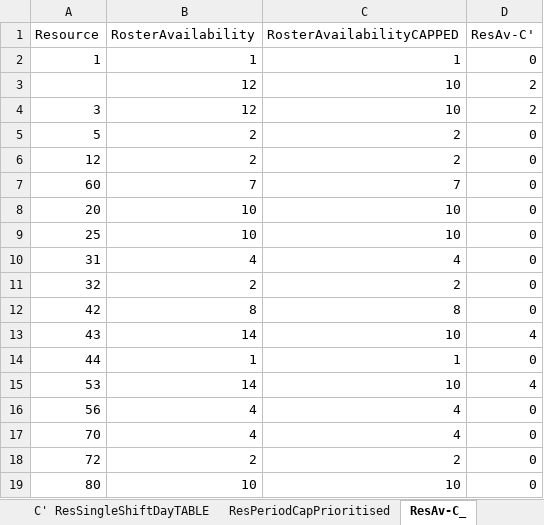
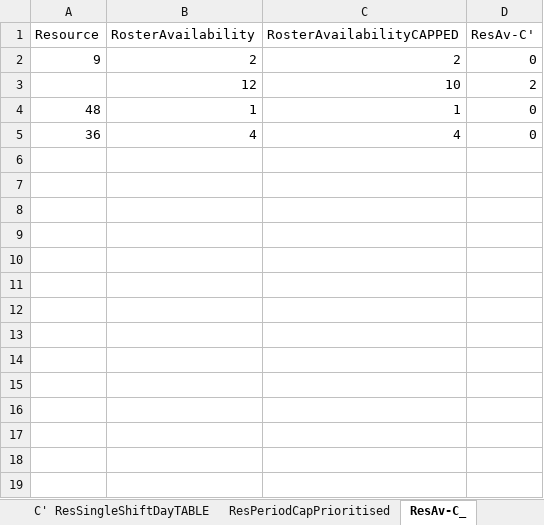
Before and after one commit to CENTRIEffortManagement/ResidentialCare, an Excel workbook: CLIENT/DATExx-Whiddon/UNITS/Unit1/2. Calculations/AINC4/CapacityDistrib(A.1)-shifts.xlsx, sheet ResAv-C_, drawn as a sheet; values as stored, in another font and other column widths than the file's, no borders; table styles not drawn; removed rows and columns are numbered as before the commit, all else as after; the diff names each change by its address in the sheet, - before the commit and + after, or states it on an @@ line.

```diff
--- a/CLIENT/DATExx-Whiddon/UNITS/Unit1/2. Calculations/AINC4/CapacityDistrib(A.1)-shifts.xlsx (sheet ResAv-C_)
+++ b/CLIENT/DATExx-Whiddon/UNITS/Unit1/2. Calculations/AINC4/CapacityDistrib(A.1)-shifts.xlsx (sheet ResAv-C_)
-row 2: 1 | 1 | 1 | 0
+row 2: 9 | 2 | 2 | 0
-row 4: 3 | 12 | 10 | 2
-row 5: 5 | 2 | 2 | 0
-row 6: 12 | 2 | 2 | 0
-row 7: 60 | 7 | 7 | 0
-row 8: 20 | 10 | 10 | 0
-row 9: 25 | 10 | 10 | 0
-row 10: 31 | 4 | 4 | 0
-row 11: 32 | 2 | 2 | 0
-row 12: 42 | 8 | 8 | 0
-row 13: 43 | 14 | 10 | 4
-A4 (Resource): 44
+A4 (Resource): 48
-row 15: 53 | 14 | 10 | 4
-A5 (Resource): 56
+A5 (Resource): 36
-row 17: 70 | 4 | 4 | 0
-row 18: 72 | 2 | 2 | 0
-row 19: 80 | 10 | 10 | 0
```
Also changed, not shown: sheet ResourcePeriodTABLE-empty, sheet ResPeriodWDTABLE, sheet ResPeriodAllocationTABLE, sheet ResPeriodAvailabilityTABLE !!, sheet Demand Prepare, sheet MultiDayPeriod-Remove, 3 more sheets, CLIENT/DATExx-Whiddon/UNITS/Unit1/2. Calculations/AINC4/CapacityDistrib(B)-shifts.xlsx, CLIENT/DATExx-Whiddon/UNITS/Unit1/2. Calculations/Allocation.xlsx, 36 other files.
